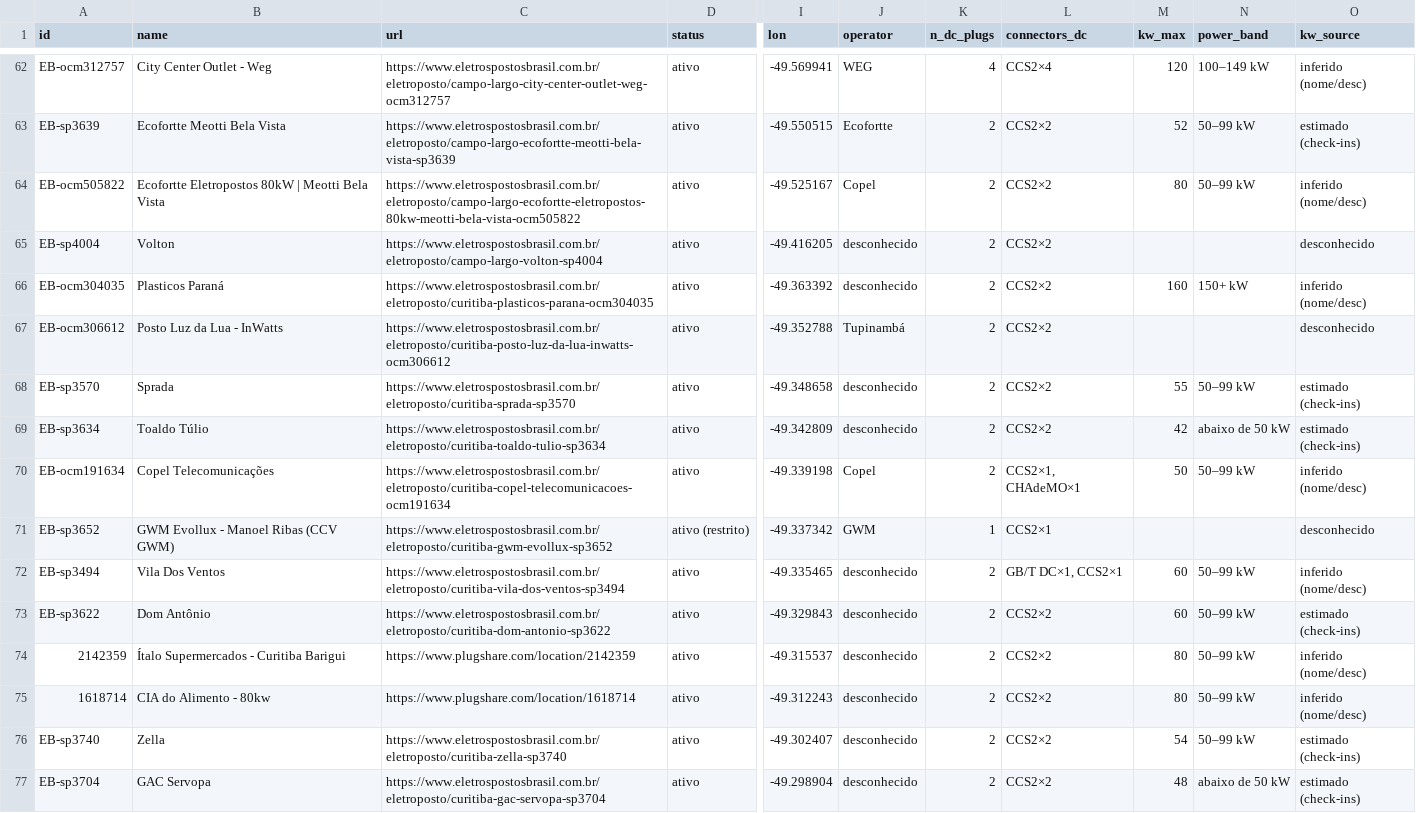
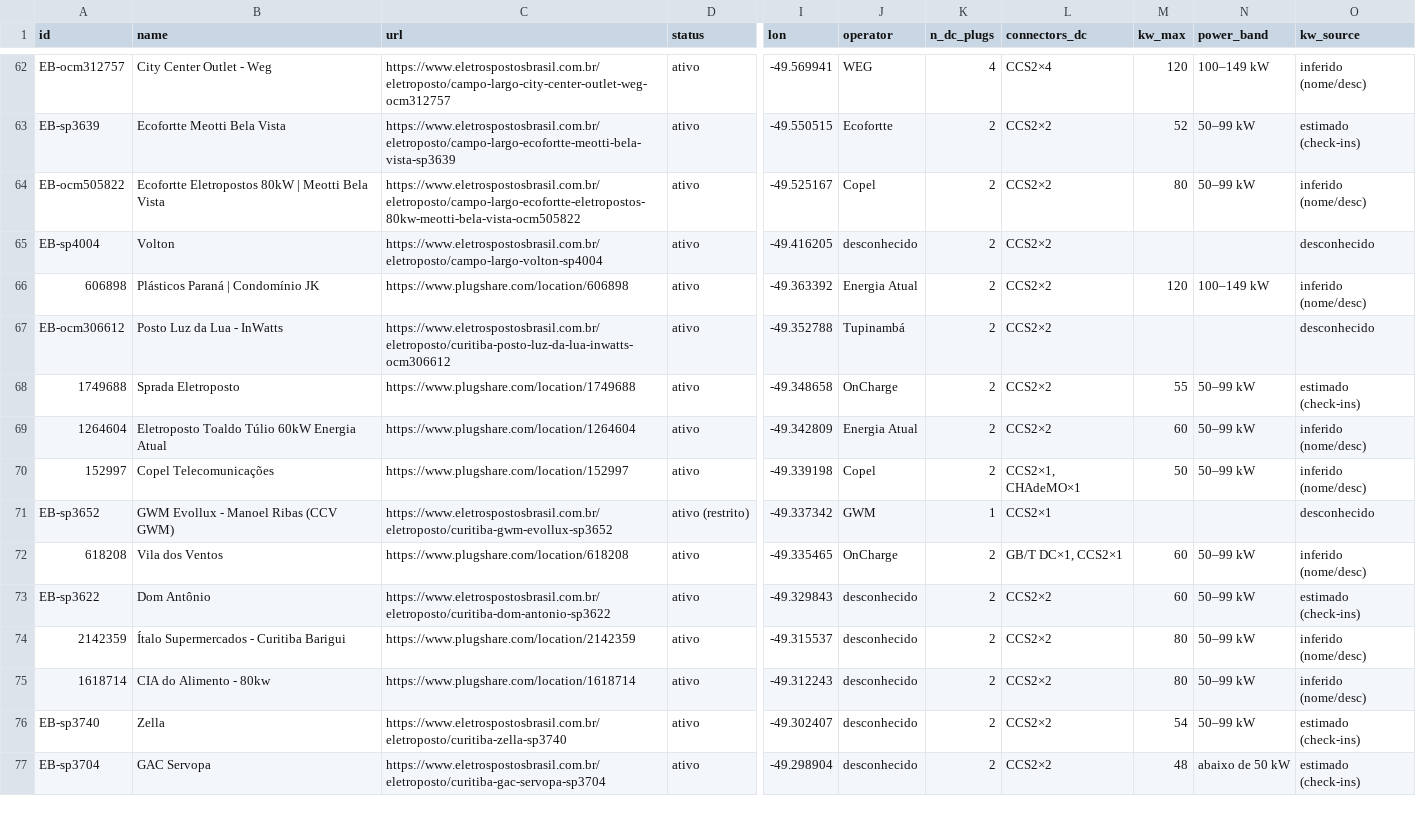
Before and after one commit to ParaguaianMax/paraguay-ev-market, a CSV file: viagens/cde-bombinhas.csv, drawn as a sheet; only a part is shown, gaps mark what is left out; the diff names each change by its address in the sheet, - before the commit and + after, or states it on an @@ line.

Commit message:
Viagens CDE→Bombinhas: +5 pontos de Curitiba casados com PlugShare

```diff
--- a/viagens/cde-bombinhas.csv
+++ b/viagens/cde-bombinhas.csv
-A66 (id): EB-ocm304035
+A66 (id): 606898
-B66 (name): Plasticos Paraná
+B66 (name): Plásticos Paraná | Condomínio JK
-C66 (url): https://www.eletrospostosbrasil.com.br/eletroposto/curitiba-plasticos-parana-ocm304035
+C66 (url): https://www.plugshare.com/location/606898
-J66 (operator): desconhecido
+J66 (operator): Energia Atual
-M66 (kw_max): 160
+M66 (kw_max): 120
-N66 (power_band): 150+ kW
+N66 (power_band): 100–149 kW
-A68 (id): EB-sp3570
+A68 (id): 1749688
-B68 (name): Sprada
+B68 (name): Sprada Eletroposto
-C68 (url): https://www.eletrospostosbrasil.com.br/eletroposto/curitiba-sprada-sp3570
+C68 (url): https://www.plugshare.com/location/1749688
-J68 (operator): desconhecido
+J68 (operator): OnCharge
-A69 (id): EB-sp3634
+A69 (id): 1264604
-B69 (name): Toaldo Túlio
+B69 (name): Eletroposto Toaldo Túlio 60kW Energia Atual
-C69 (url): https://www.eletrospostosbrasil.com.br/eletroposto/curitiba-toaldo-tulio-sp3634
+C69 (url): https://www.plugshare.com/location/1264604
-J69 (operator): desconhecido
+J69 (operator): Energia Atual
-M69 (kw_max): 42
+M69 (kw_max): 60
-N69 (power_band): abaixo de 50 kW
+N69 (power_band): 50–99 kW
-O69 (kw_source): estimado (check-ins)
+O69 (kw_source): inferido (nome/desc)
-A70 (id): EB-ocm191634
+A70 (id): 152997
-C70 (url): https://www.eletrospostosbrasil.com.br/eletroposto/curitiba-copel-telecomunicacoes-ocm191634
+C70 (url): https://www.plugshare.com/location/152997
-A72 (id): EB-sp3494
+A72 (id): 618208
-B72 (name): Vila Dos Ventos
+B72 (name): Vila dos Ventos
-C72 (url): https://www.eletrospostosbrasil.com.br/eletroposto/curitiba-vila-dos-ventos-sp3494
+C72 (url): https://www.plugshare.com/location/618208
-J72 (operator): desconhecido
+J72 (operator): OnCharge
```
